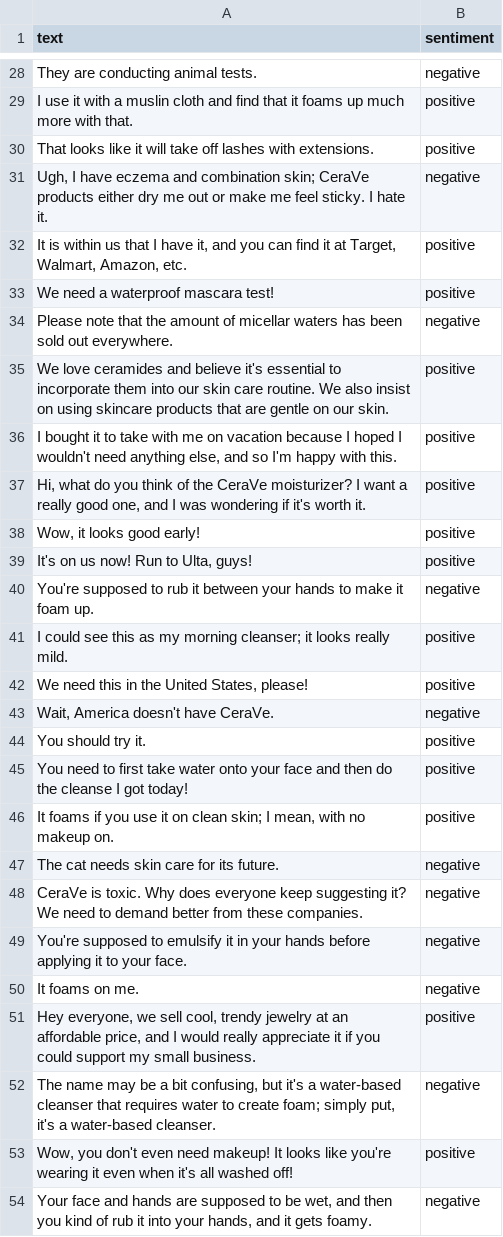
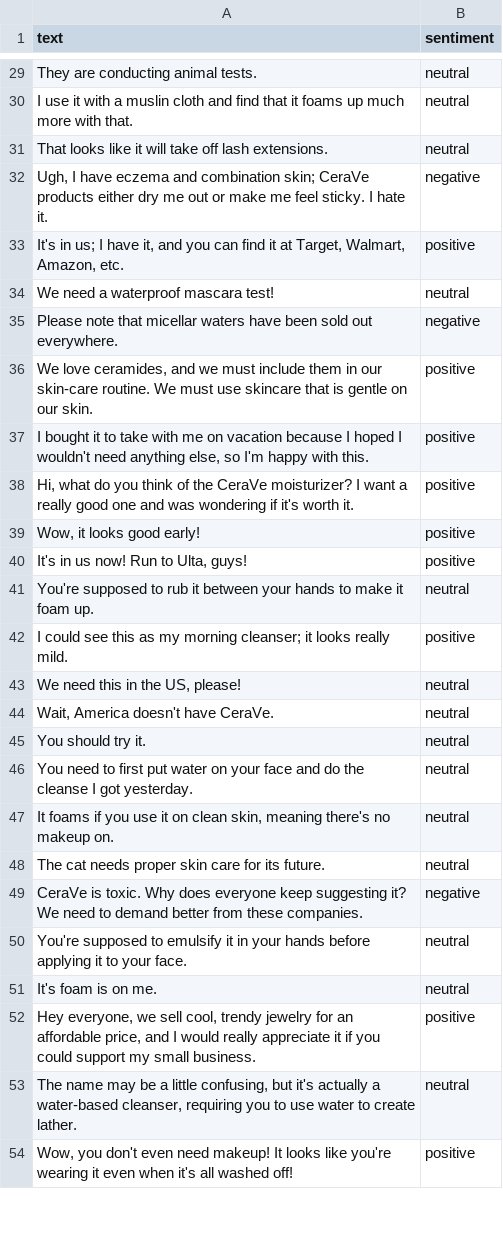
Before and after one commit to spanthan/brand-buzz, a CSV file: backend/final_comments.csv, drawn as a sheet; only a part is shown, gaps mark what is left out; removed rows and columns are numbered as before the commit, all else as after; the diff covers the shown part only; the diff names each change by its address in the sheet, - before the commit and + after, or states it on an @@ line.

```diff
--- a/backend/final_comments.csv
+++ b/backend/final_comments.csv
-B29 (sentiment): negative
+B29 (sentiment): neutral
-B30 (sentiment): positive
+B30 (sentiment): neutral
-row 30: That looks like it will take off lashes with extensions. | positive
+row 31: That looks like it will take off lash extensions. | neutral
-A33 (text): It is within us that I have…
+A33 (text): It's in us; I have…
-B34 (sentiment): positive
+B34 (sentiment): neutral
-A35 (text): …note that the amount of micellar waters has been sold…
+A35 (text): …note that micellar waters have been sold…
-A36 (text): We love ceramides and believe it's essential to incorporate them into our skin care routine. We also insist on using skincare products that are gentle on…
+A36 (text): We love ceramides, and we must include them in our skin-care routine. We must use skincare that is gentle on…
-A37 (text): …anything else, and so I'm…
+A37 (text): …anything else, so I'm…
-A38 (text): …really good one, and I was wondering…
+A38 (text): …really good one and was wondering…
-A40 (text): It's on us now! Run to Ulta, guys!
+A40 (text): It's in us now! Run to Ulta, guys!
-B41 (sentiment): negative
+B41 (sentiment): neutral
-row 42: We need this in the United States, please! | positive
+row 43: We need this in the US, please! | neutral
-B44 (sentiment): negative
+B44 (sentiment): neutral
-B45 (sentiment): positive
+B45 (sentiment): neutral
-row 45: You need to first take water onto your face and then do the cleanse I got today! | positive
-row 46: It foams if you use it on clean skin; I mean, with no makeup on. | positive
-row 47: The cat needs skin care for its future. | negative
+row 46: You need to first put water on your face and do the cleanse I got yesterday. | neutral
+row 47: It foams if you use it on clean skin, meaning there's no makeup on. | neutral
+row 48: The cat needs proper skin care for its future. | neutral
-B50 (sentiment): negative
+B50 (sentiment): neutral
-row 50: It foams on me. | negative
+row 51: It's foam is on me. | neutral
-A52 (text): …trendy jewelry at an affordable…
+A52 (text): …trendy jewelry for an affordable…
-row 52: The name may be a bit confusing, but it's a water-based cleanser that requires water to create foam; simply put, it's a water-based cleanser. | negative
+row 53: The name may be a little confusing, but it's actually a water-based cleanser, requiring you to use water to create lather. | neutral
-row 54: Your face and hands are supposed to be wet, and then you kind of rub it into your hands, and it gets foamy. | negative
```
Also changed, not shown: 12 added rows, 10 removed rows and 13 edited cells elsewhere in this file, 12 other files.
